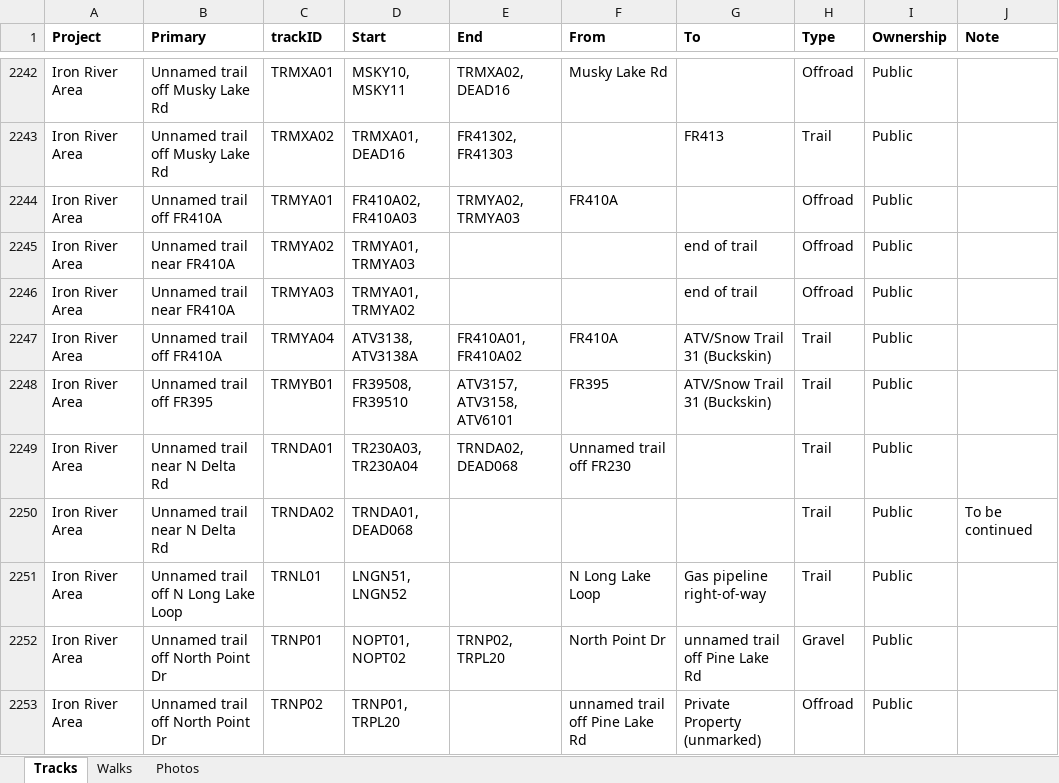
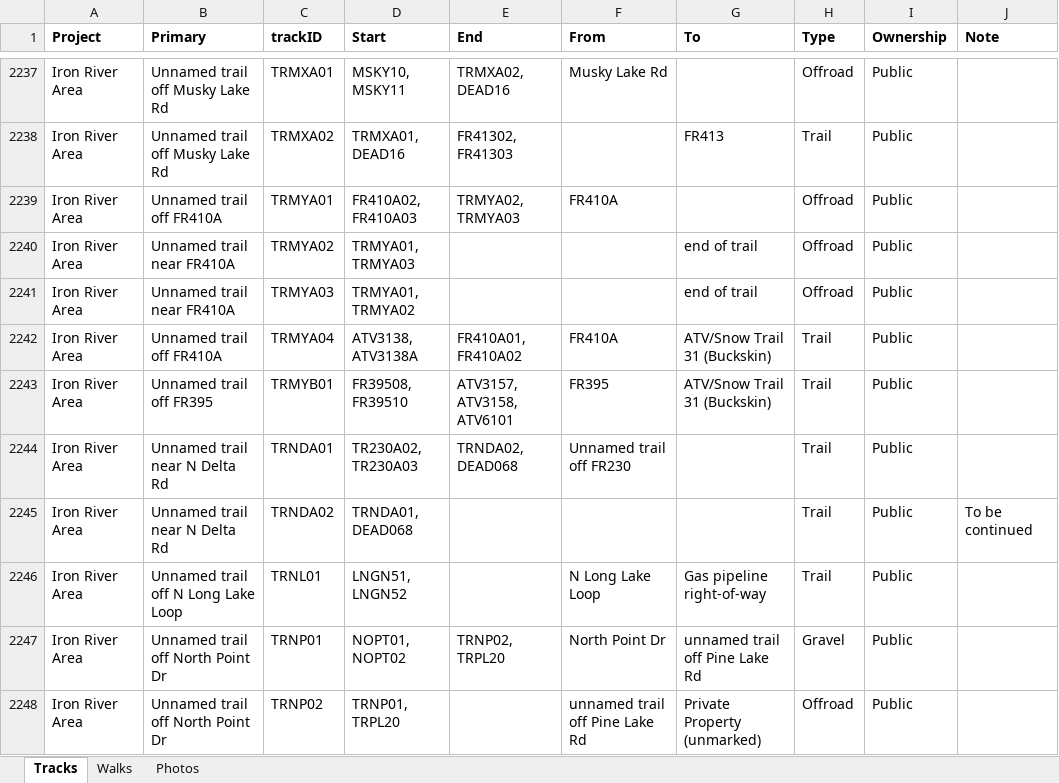
Before and after one commit to droglenc/MAPPING, an Excel workbook: Data/Trail Mapping Info.xlsx, sheet Tracks, drawn as a sheet; only a part is shown, gaps mark what is left out; values as stored, in another font and other column widths than the file's, no borders; addresses are those after the commit; the diff covers the shown part only; the diff names each change by its address in the sheet, - before the commit and + after, or states it on an @@ line.

```diff
--- a/Data/Trail Mapping Info.xlsx (sheet Tracks)
+++ b/Data/Trail Mapping Info.xlsx (sheet Tracks)
-D2244 (Start): TR230A03, TR230A04
+D2244 (Start): TR230A02, TR230A03
```
Also changed, not shown: 5 removed rows and 39 edited cells elsewhere in this sheet, formulas that keep their value, 12 other files.
